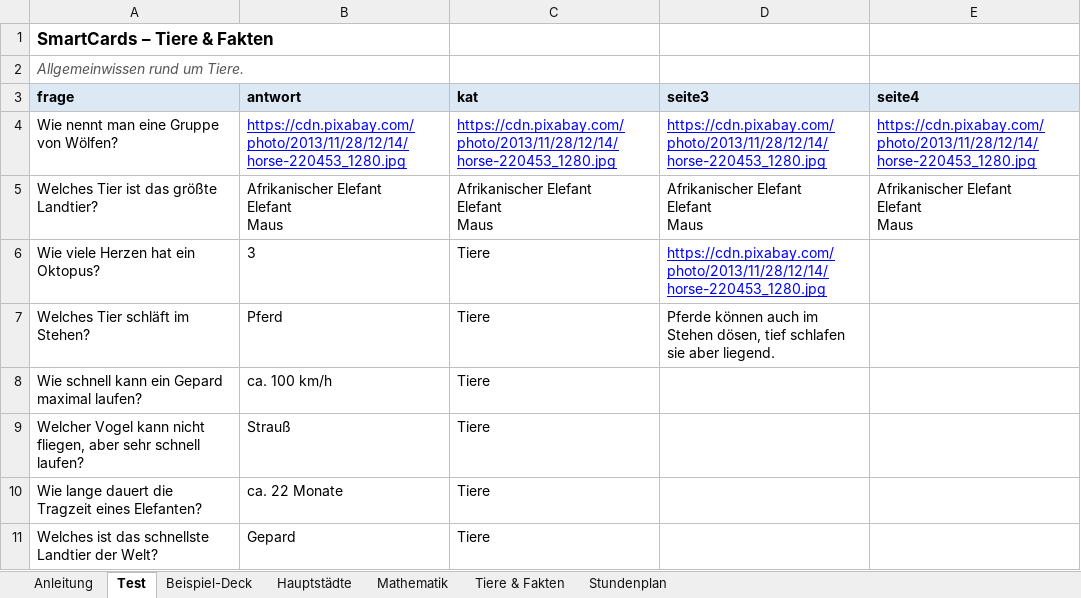
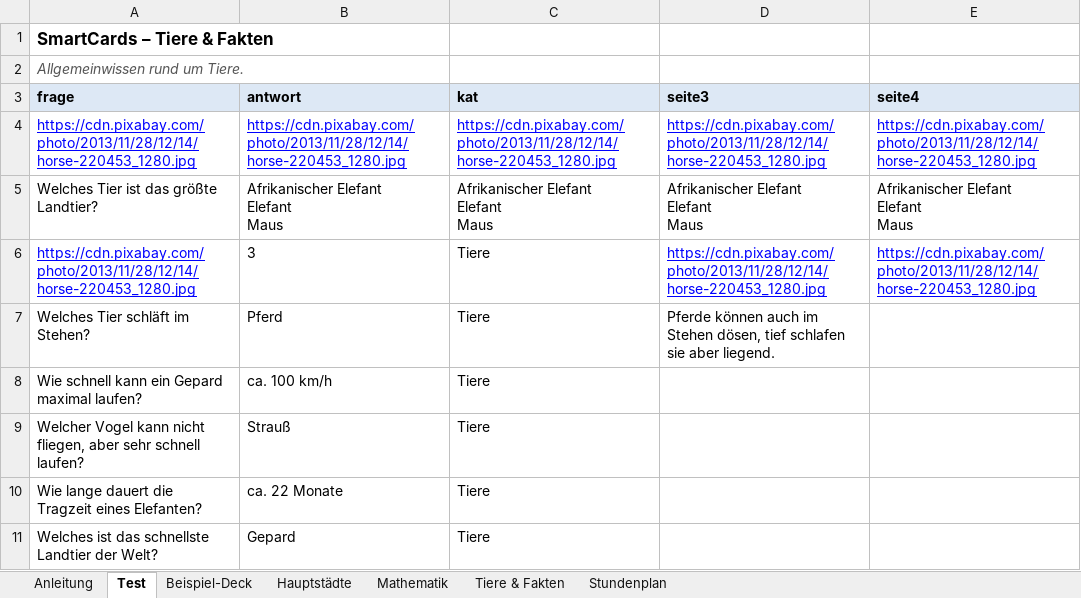
Before and after one commit to CB-OS1/SmartCards_test, an Excel workbook: smartcards.xlsx, sheet Test, drawn as a sheet; values as stored, in another font and other column widths than the file's, no borders; the diff names each change by its address in the sheet, - before the commit and + after, or states it on an @@ line.

Commit message:
Add files via upload

```diff
--- a/smartcards.xlsx (sheet Test)
+++ b/smartcards.xlsx (sheet Test)
-A4 (frage): Wie nennt man eine Gruppe von Wölfen?
+A4 (frage): https://cdn.pixabay.com/photo/2013/11/28/12/14/horse-220453_1280.jpg
@@ A4 underline: off → on, text colour: black → #0000FF @@
-A6 (frage): Wie viele Herzen hat ein Oktopus?
+A6 (frage): https://cdn.pixabay.com/photo/2013/11/28/12/14/horse-220453_1280.jpg
@@ A6 underline: off → on, text colour: black → #0000FF @@
-E6 (seite4): (empty)
+E6 (seite4): https://cdn.pixabay.com/photo/2013/11/28/12/14/horse-220453_1280.jpg
```
